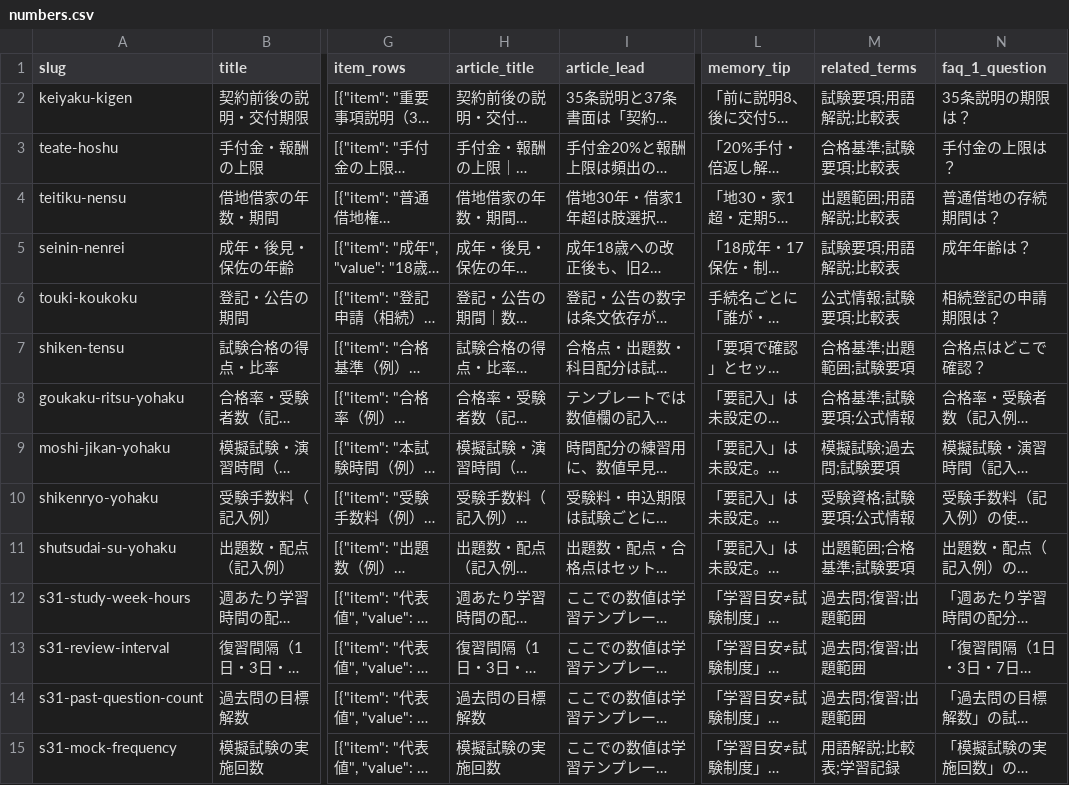
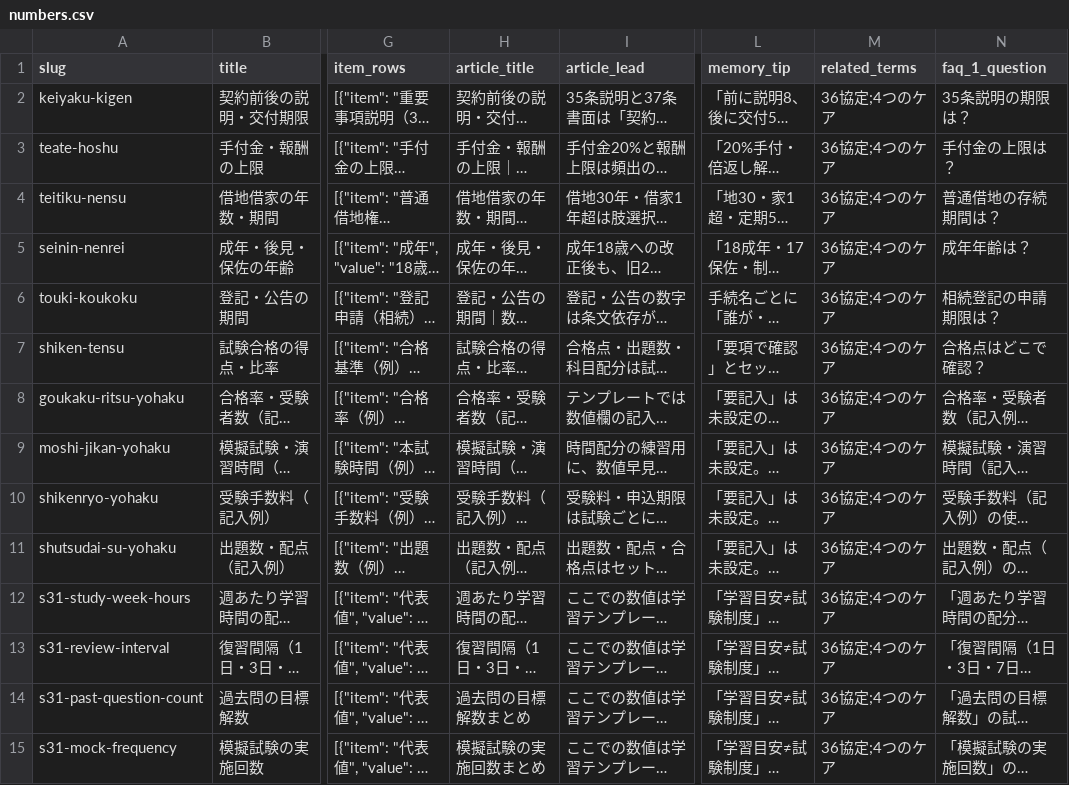
Before and after one commit to takkenshiken2026-sudo/mentalhealth-master, a CSV file: data/numbers.csv, drawn as a sheet; only a part is shown, gaps mark what is left out; long unchanged cells end in …; the diff covers the shown part only; the diff names each change by its address in the sheet, - before the commit and + after, or states it on an @@ line.

```diff
--- a/data/numbers.csv
+++ b/data/numbers.csv
-M2 (related_terms): 試験要項;用語解説;比較表
+M2 (related_terms): 36協定;4つのケア
-M3 (related_terms): 合格基準;試験要項;比較表
+M3 (related_terms): 36協定;4つのケア
-M4 (related_terms): 出題範囲;用語解説;比較表
+M4 (related_terms): 36協定;4つのケア
-M5 (related_terms): 試験要項;用語解説;比較表
+M5 (related_terms): 36協定;4つのケア
-M6 (related_terms): 公式情報;試験要項;比較表
+M6 (related_terms): 36協定;4つのケア
-M7 (related_terms): 合格基準;出題範囲;試験要項
+M7 (related_terms): 36協定;4つのケア
-M8 (related_terms): 合格基準;試験要項;公式情報
+M8 (related_terms): 36協定;4つのケア
-M9 (related_terms): 模擬試験;過去問;試験要項
+M9 (related_terms): 36協定;4つのケア
-M10 (related_terms): 受験資格;試験要項;公式情報
+M10 (related_terms): 36協定;4つのケア
-M11 (related_terms): 出題範囲;合格基準;試験要項
+M11 (related_terms): 36協定;4つのケア
-M12:M14 (related_terms): 過去問;復習;出題範囲
+M12:M14 (related_terms): 36協定;4つのケア
-H14 (article_title): 過去問の目標解数
+H14 (article_title): 過去問の目標解数まとめ
-H15 (article_title): 模擬試験の実施回数
+H15 (article_title): 模擬試験の実施回数まとめ
-M15 (related_terms): 用語解説;比較表;学習記録
+M15 (related_terms): 36協定;4つのケア
```
Also changed, not shown: 93 edited cells elsewhere in this file, data/comparisons.csv, data/mistakes.csv, 9 other files.
